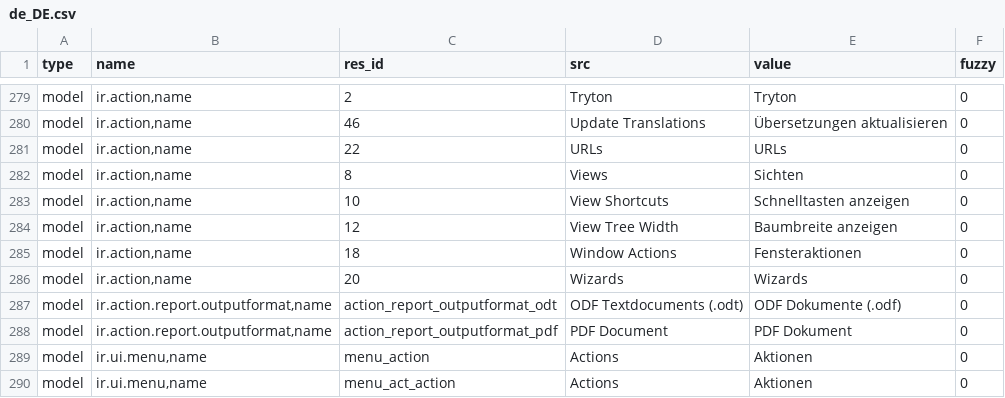
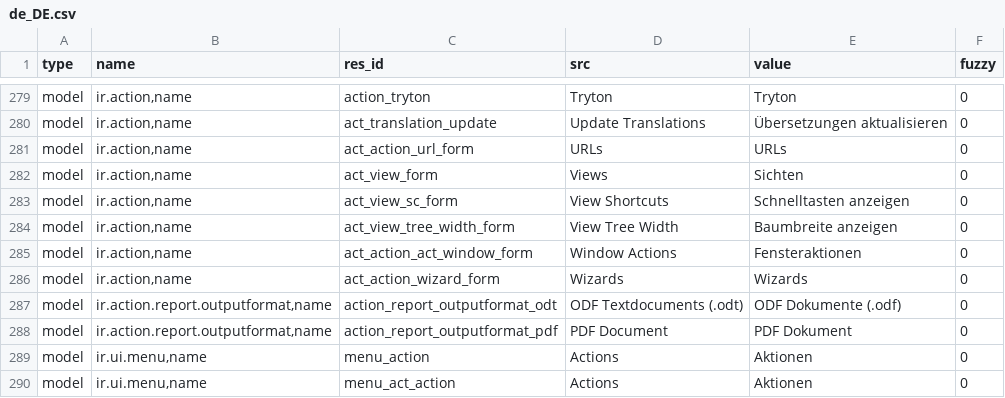
Before and after one commit to mediafactory/tryton_core_daemon, a CSV file: trytond/ir/de_DE.csv, drawn as a sheet; only a part is shown, gaps mark what is left out; the diff covers the shown part only; the diff names each change by its address in the sheet, - before the commit and + after, or states it on an @@ line.

```diff
--- a/trytond/ir/de_DE.csv
+++ b/trytond/ir/de_DE.csv
-C279 (res_id): 2
+C279 (res_id): action_tryton
-C280 (res_id): 46
+C280 (res_id): act_translation_update
-C281 (res_id): 22
+C281 (res_id): act_action_url_form
-C282 (res_id): 8
+C282 (res_id): act_view_form
-C283 (res_id): 10
+C283 (res_id): act_view_sc_form
-C284 (res_id): 12
+C284 (res_id): act_view_tree_width_form
-C285 (res_id): 18
+C285 (res_id): act_action_act_window_form
-C286 (res_id): 20
+C286 (res_id): act_action_wizard_form
```
Also changed, not shown: 27 edited cells elsewhere in this file.
